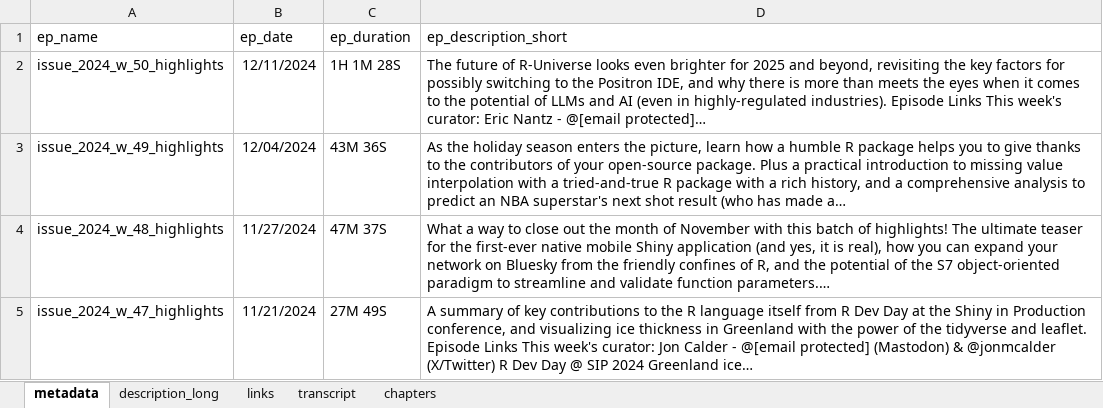
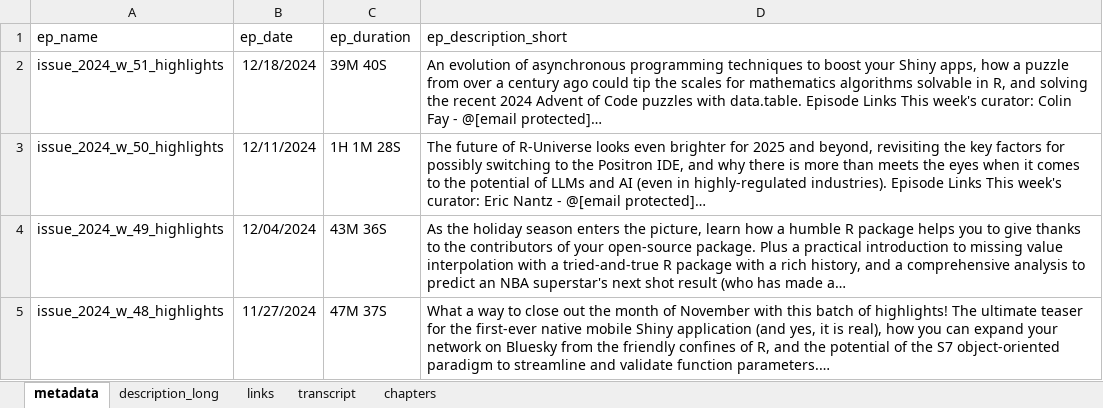
Before and after one commit to iamYannC/r-podcast, an Excel workbook: data/all_data.xlsx, sheet metadata, drawn as a sheet; only a part is shown; the shorter side is filled out with more unchanged rows; values as stored, in another font and other column widths than the file's, no borders; 1 other sheet too large or unreadable and not compared; the diff names each change by its address in the sheet, - before the commit and + after, or states it on an @@ line.

```diff
--- a/data/all_data.xlsx (sheet metadata)
+++ b/data/all_data.xlsx (sheet metadata)
+row 2: issue_2024_w_51_highlights | 12/18/2024 | 39M 40S | An evolution of asynchronous programming techniques to boost your Shiny apps, how a puzzle from over a century ago could tip the scales for mathematics algorithms solvable in R, and solving the recent 2024 Advent of Code puzzles with data.table. Episode Links This week's curator: Colin Fay - @[email protected]…
```
Also changed, not shown: sheet links, sheet chapters, sheet description_long, 3 other files.
